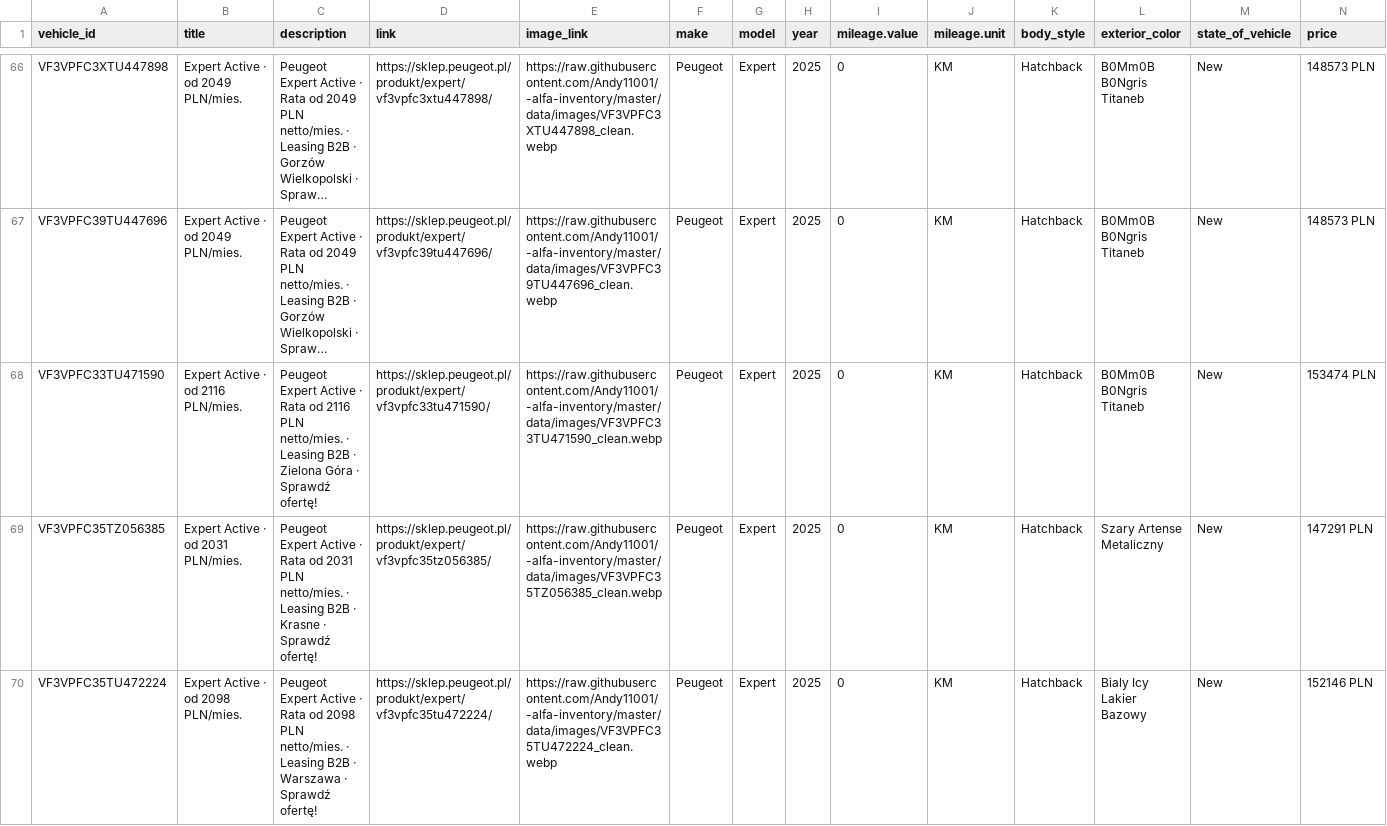
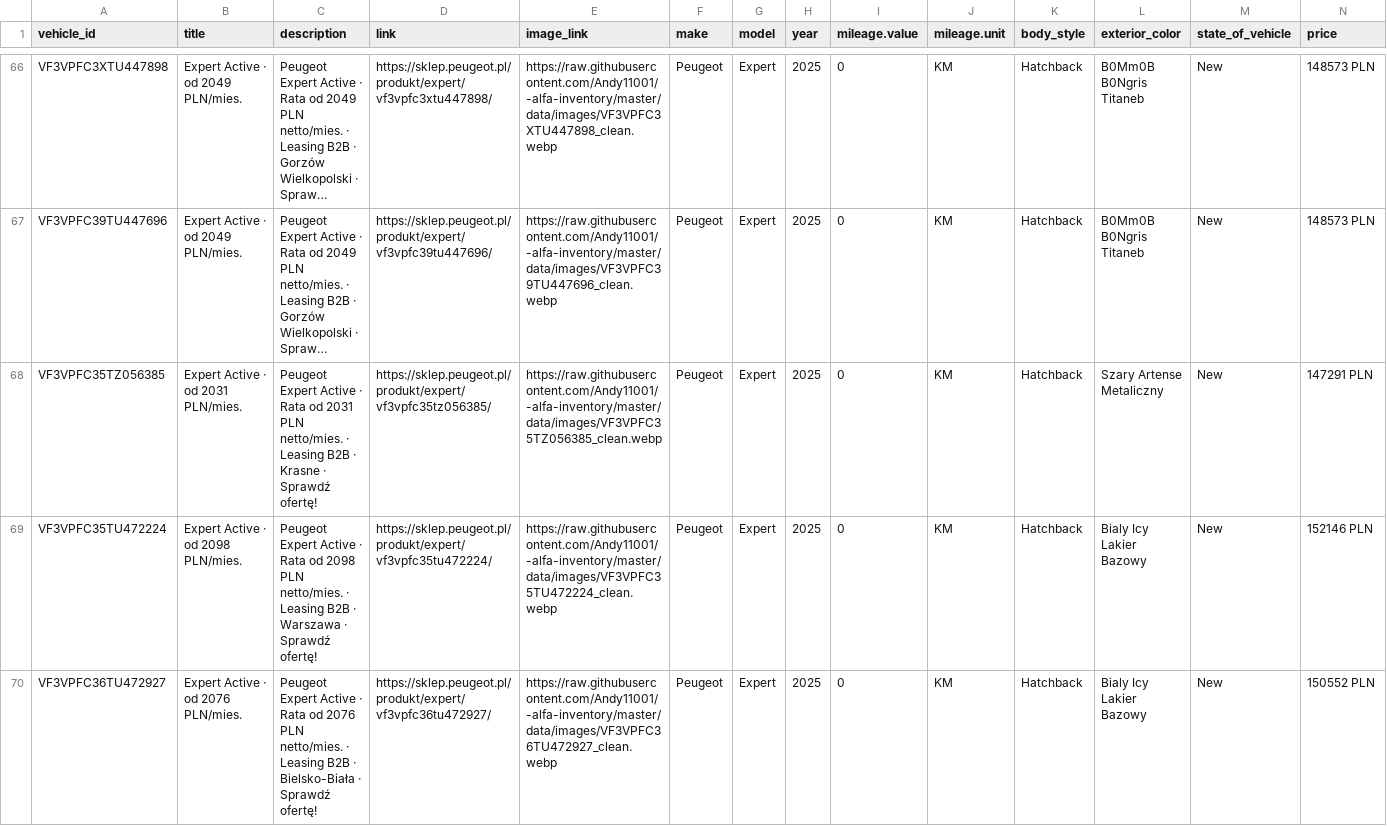
Before and after one commit to Andy11001/-alfa-inventory, a CSV file: data/peugeot_lcv_inventory.csv, drawn as a sheet; only a part is shown, gaps mark what is left out; the shorter side is filled out with more unchanged rows; long unchanged cells end in …; rows hold the shown columns only; the diff covers the shown part only; the diff names each change by its address in the sheet, - before the commit and + after, or states it on an @@ line.

```diff
--- a/data/peugeot_lcv_inventory.csv
+++ b/data/peugeot_lcv_inventory.csv
-row 68: VF3VPFC33TU471590 | Expert Active · od 2116 PLN/mies. | Peugeot Expert Active · Rata od 2116 PLN netto/mies. · Leasing B2B · Zielona Góra · Sprawdź ofertę! | https://sklep.peugeot.pl/produkt/expert/vf3vpfc33tu471590/ | https://raw.githubusercontent.com/Andy11001/-alfa-inventory/master/data/images/VF3VPFC33TU471590_clean.webp | Peugeot | Expert | 2025 | 0 | KM | Hatchback | B0Mm0B B0Ngris Titaneb | New | 153474 PLN
```
Also changed, not shown: 2 removed rows elsewhere in this file, 1 other file.
